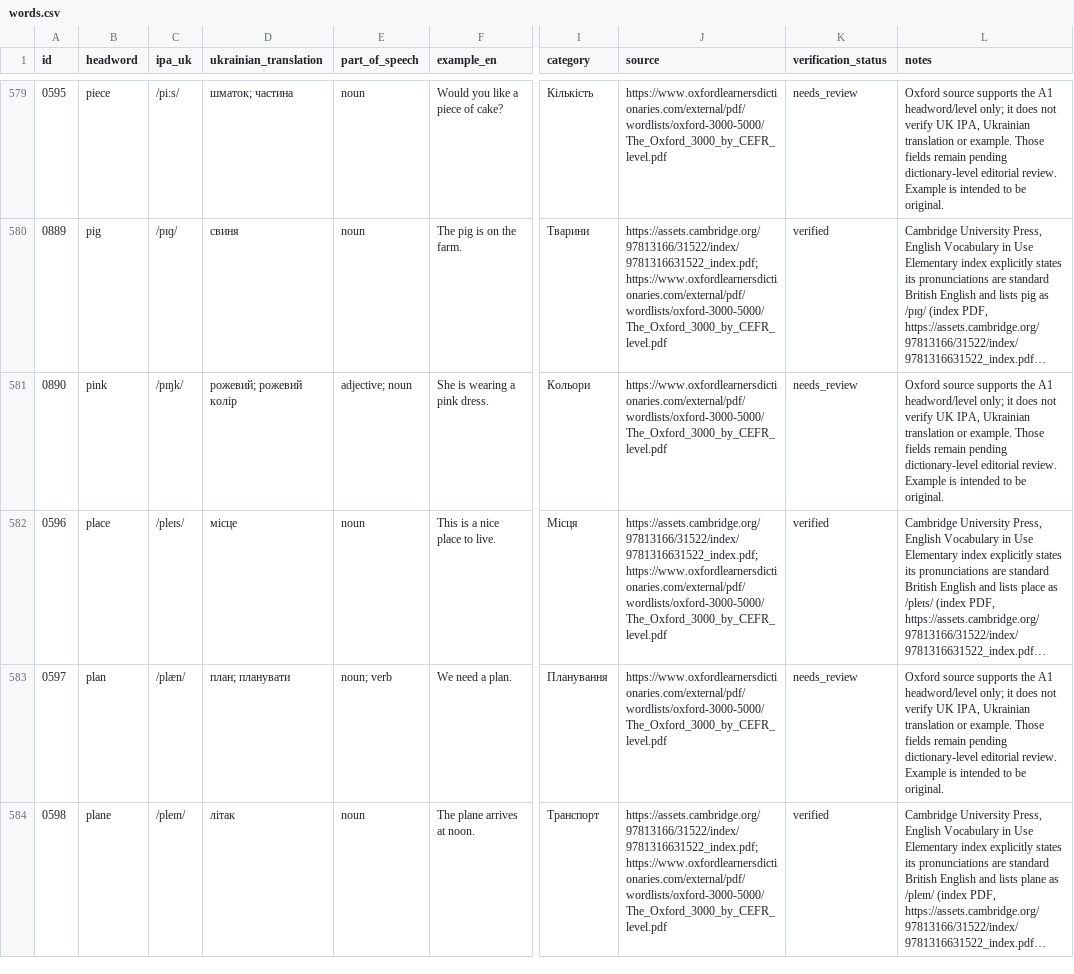
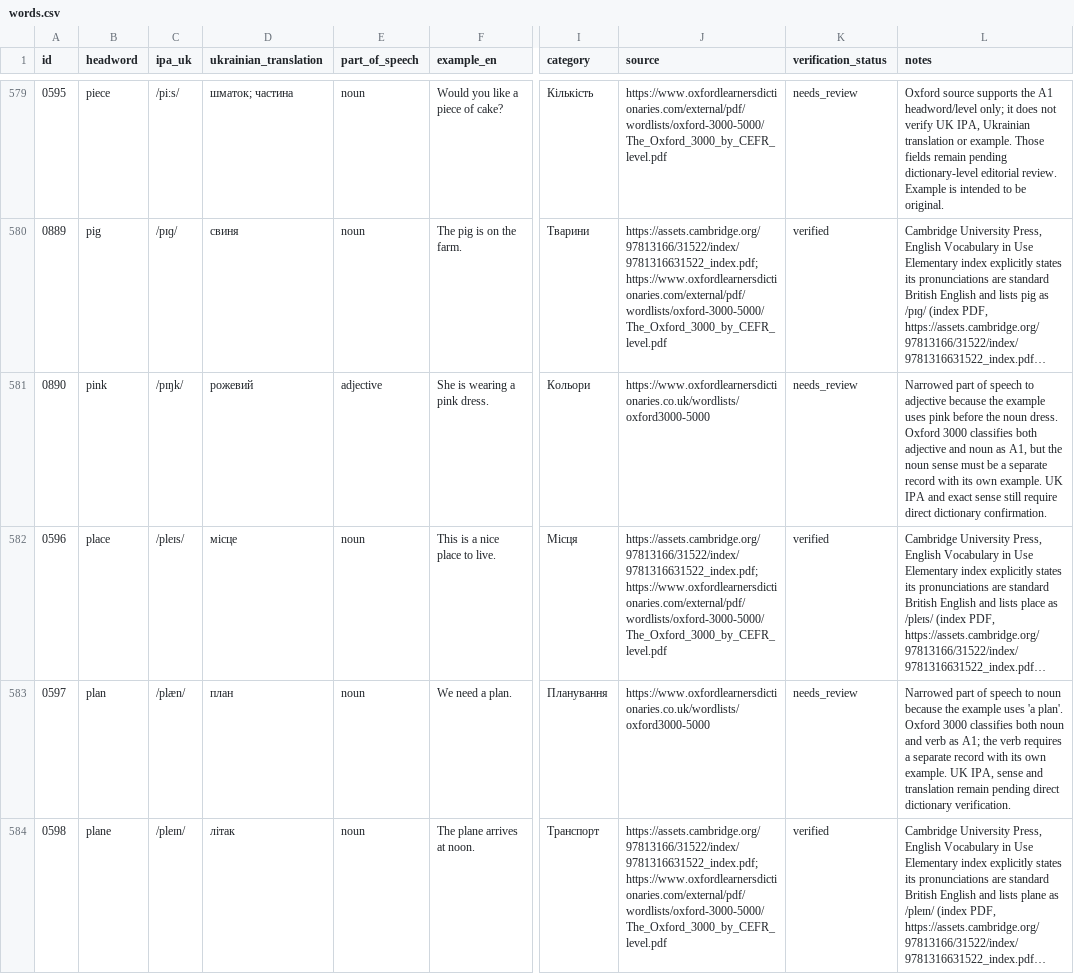
Before and after one commit to kiinoshkaaa/english-ukrainian-dictionary, a CSV file: data/a1/words.csv, drawn as a sheet; only a part is shown, gaps mark what is left out; long unchanged cells end in …; the diff covers the shown part only; the diff names each change by its address in the sheet, - before the commit and + after, or states it on an @@ line.

```diff
--- a/data/a1/words.csv
+++ b/data/a1/words.csv
-D581 (ukrainian_translation): рожевий; рожевий колір
+D581 (ukrainian_translation): рожевий
-E581 (part_of_speech): adjective; noun
+E581 (part_of_speech): adjective
-J581 (source): https://www.oxfordlearnersdictionaries.com/external/pdf/wordlists/oxford-3000-5000/The_Oxford_3000_by_CEFR_level.pdf
+J581 (source): https://www.oxfordlearnersdictionaries.co.uk/wordlists/oxford3000-5000
-L581 (notes): Oxford source supports the A1 headword/level only; it does not verify UK IPA, Ukrainian translation or example. Those fields remain pending dictionary-level editorial review. Example is intended to be original.
+L581 (notes): Narrowed part of speech to adjective because the example uses pink before the noun dress. Oxford 3000 classifies both adjective and noun as A1, but the noun sense must be a separate record with its own example. UK IPA and exact sense still require direct dictionary confirmation.
-D583 (ukrainian_translation): план; планувати
+D583 (ukrainian_translation): план
-E583 (part_of_speech): noun; verb
+E583 (part_of_speech): noun
-J583 (source): https://www.oxfordlearnersdictionaries.com/external/pdf/wordlists/oxford-3000-5000/The_Oxford_3000_by_CEFR_level.pdf
+J583 (source): https://www.oxfordlearnersdictionaries.co.uk/wordlists/oxford3000-5000
-L583 (notes): Oxford source supports the A1 headword/level only; it does not verify UK IPA, Ukrainian translation or example. Those fields remain pending dictionary-level editorial review. Example is intended to be original.
+L583 (notes): Narrowed part of speech to noun because the example uses 'a plan'. Oxford 3000 classifies both noun and verb as A1; the verb requires a separate record with its own example. UK IPA, sense and translation remain pending direct dictionary verification.
```
Also changed, not shown: 5 added rows and 14 edited cells elsewhere in this file.
